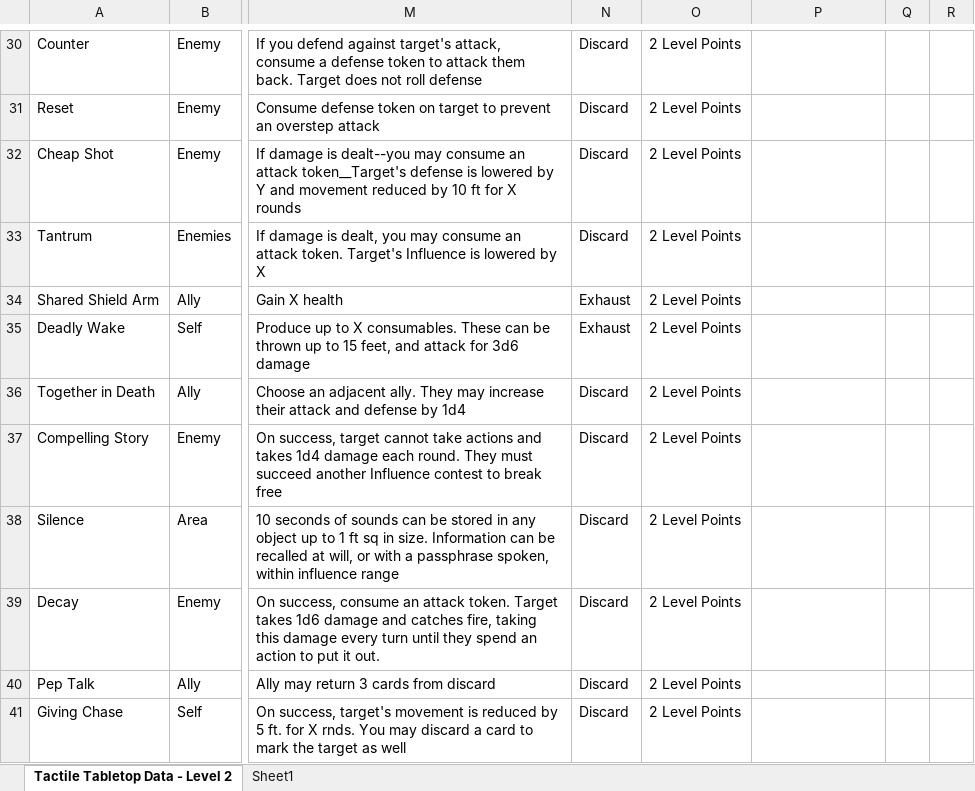
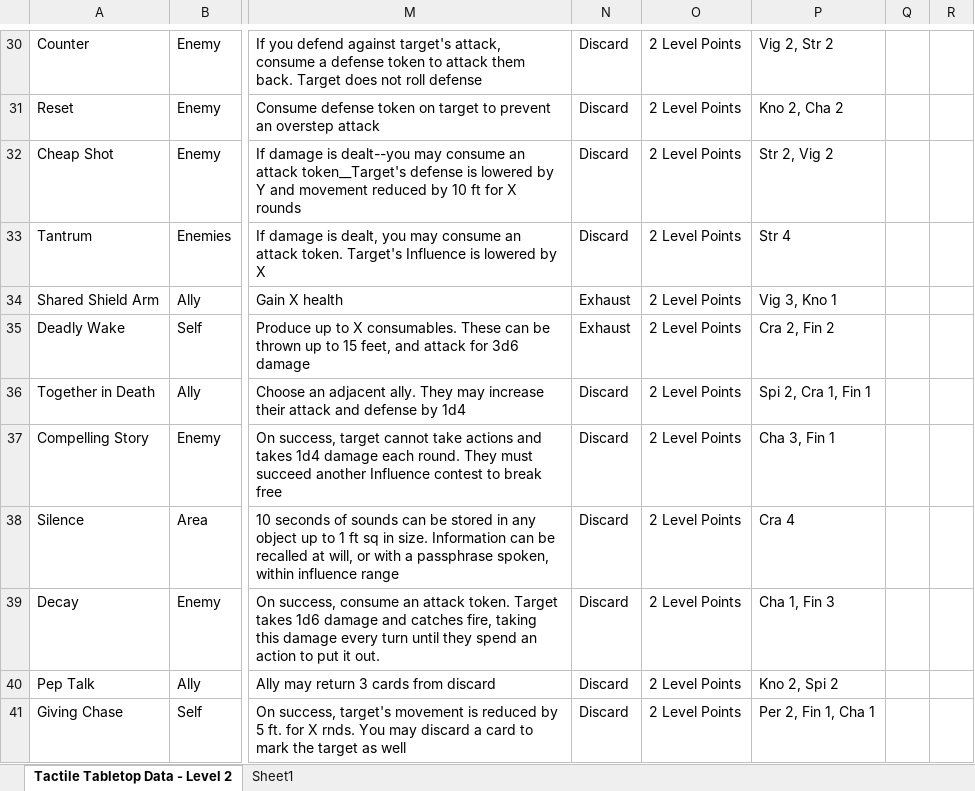
Before and after one commit to isabella232/TableTopRolePlaying_Squib, an Excel workbook: tactile_tabletop/Character Cards/Tactile_Tabletop_Data-Level_2_CC.xlsx, sheet Tactile Tabletop Data - Level 2, drawn as a sheet; only a part is shown, gaps mark what is left out; values as stored, in another font and other column widths than the file's, no borders; the diff covers the shown part only; the diff names each change by its address in the sheet, - before the commit and + after, or states it on an @@ line.

```diff
--- a/tactile_tabletop/Character Cards/Tactile_Tabletop_Data-Level_2_CC.xlsx (sheet Tactile Tabletop Data - Level 2)
+++ b/tactile_tabletop/Character Cards/Tactile_Tabletop_Data-Level_2_CC.xlsx (sheet Tactile Tabletop Data - Level 2)
-P30: (empty)
+P30: Vig 2, Str 2
-P31: (empty)
+P31: Kno 2, Cha 2
-P32: (empty)
+P32: Str 2, Vig 2
-P33: (empty)
+P33: Str 4
-P34: (empty)
+P34: Vig 3, Kno 1
-P35: (empty)
+P35: Cra 2, Fin 2
-P36: (empty)
+P36: Spi 2, Cra 1, Fin 1
-P37: (empty)
+P37: Cha 3, Fin 1
-P38: (empty)
+P38: Cra 4
-P39: (empty)
+P39: Cha 1, Fin 3
-P40: (empty)
+P40: Kno 2, Spi 2
-P41: (empty)
+P41: Per 2, Fin 1, Cha 1
```
Also changed, not shown: 28 edited cells elsewhere in this sheet, sheet Sheet1.
